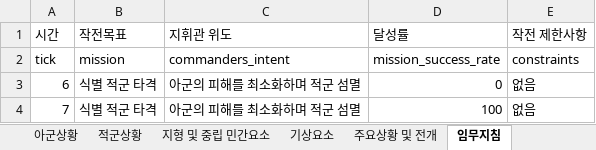
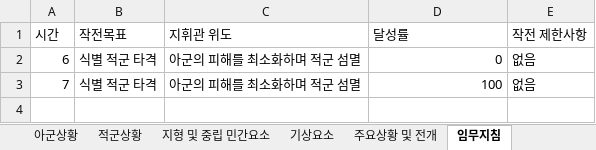
Before and after one commit to EagerBeaverLee/Vision_AI_RnD_team, an Excel workbook: projects/pj6(createDB)/DB/DB_construction/scenario_251128.xlsx, sheet 임무지침, drawn as a sheet; values as stored, in another font and other column widths than the file's, no borders; the diff names each change by its address in the sheet, - before the commit and + after, or states it on an @@ line.

```diff
--- a/projects/pj6(createDB)/DB/DB_construction/scenario_251128.xlsx (sheet 임무지침)
+++ b/projects/pj6(createDB)/DB/DB_construction/scenario_251128.xlsx (sheet 임무지침)
-row 2: tick | mission | commanders_intent | mission_success_rate | constraints
```
Also changed, not shown: sheet 아군상황, sheet 적군상황, sheet 기상요소, sheet 주요상황 및 전개, sheet 지형 및 중립 민간요소, 29 other files.
